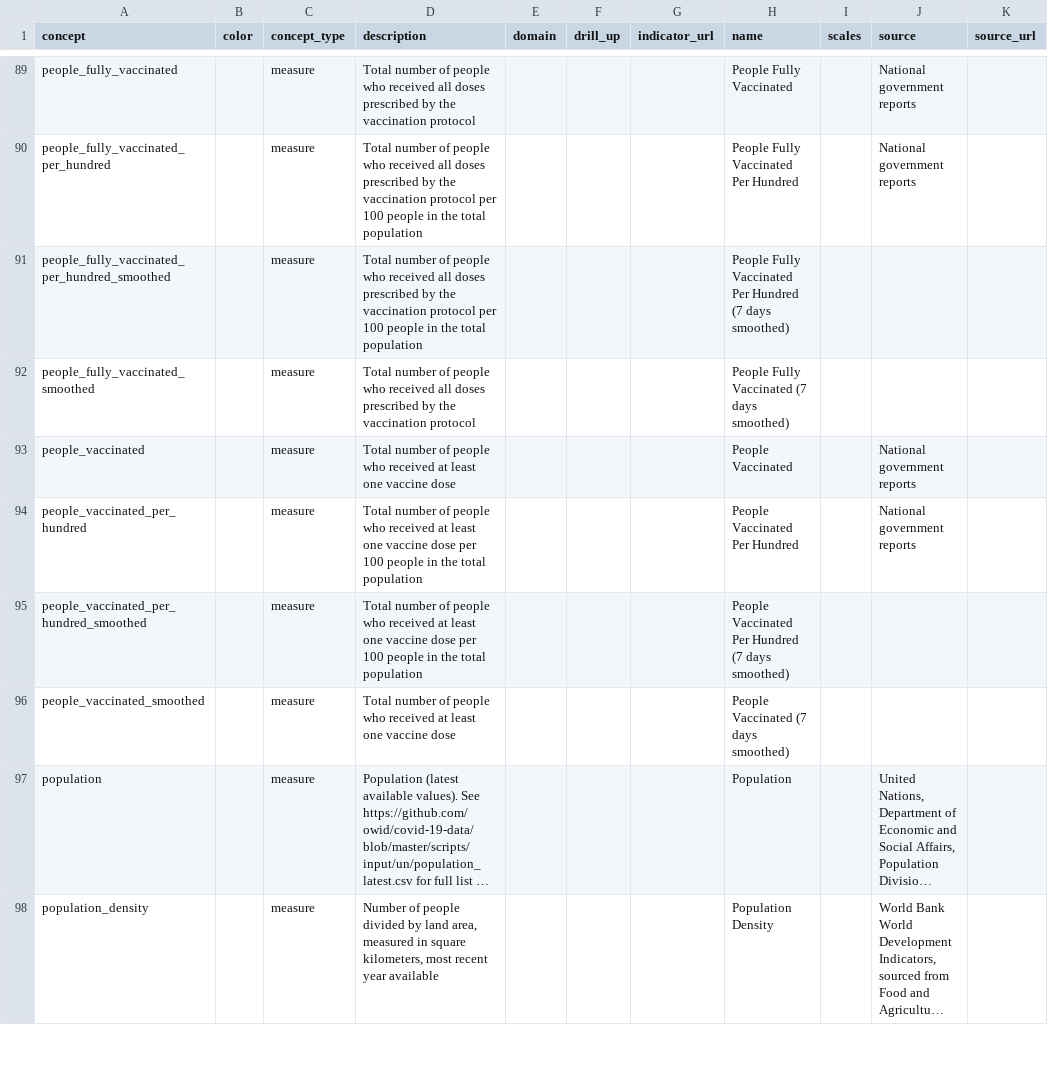
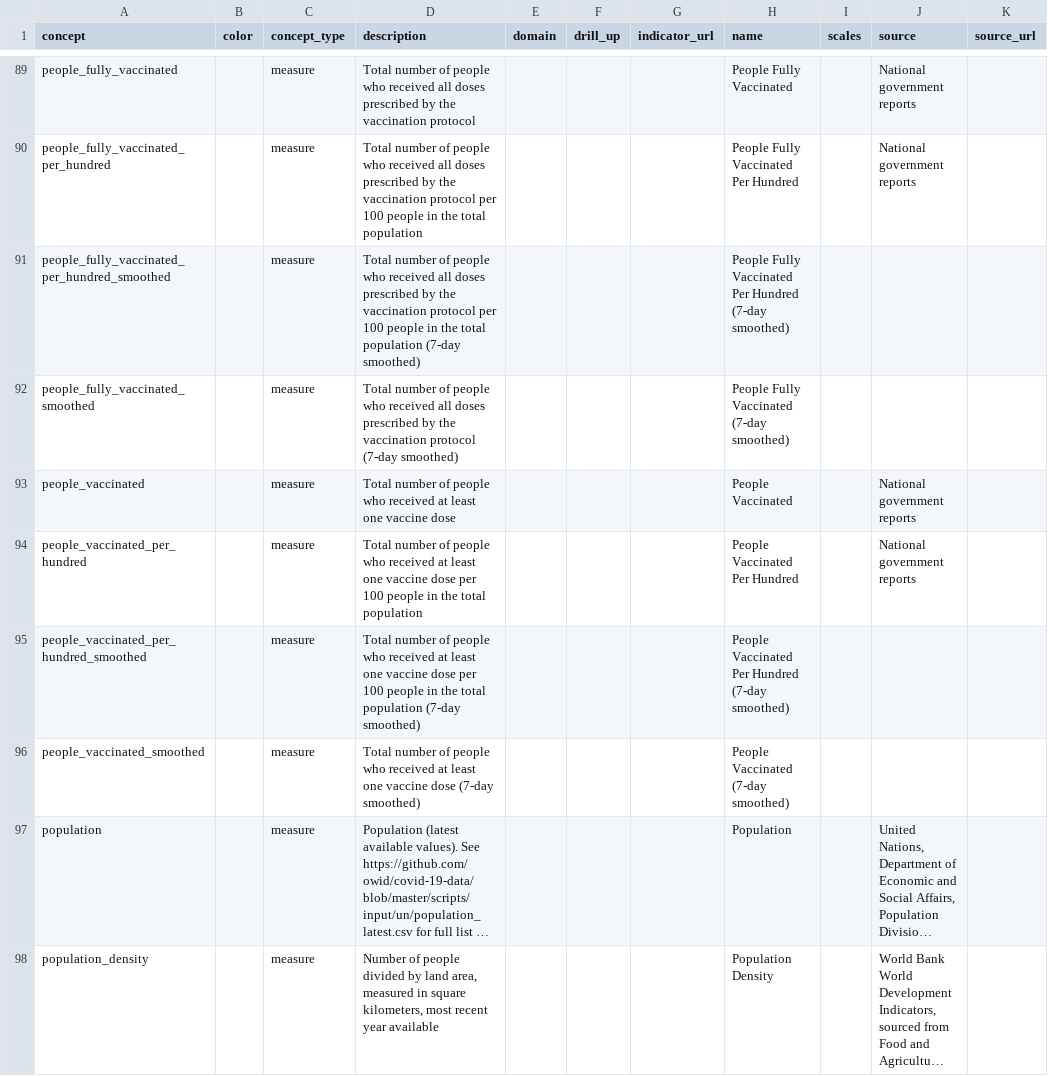
Before and after one commit to open-numbers/ddf--open_numbers--owid_covid_19, a CSV file: ddf--concepts.csv, drawn as a sheet; only a part is shown, gaps mark what is left out; long unchanged cells end in …; the diff covers the shown part only; the diff names each change by its address in the sheet, - before the commit and + after, or states it on an @@ line.

```diff
--- a/ddf--concepts.csv
+++ b/ddf--concepts.csv
-D91 (description): …total population
+D91 (description): …total population (7-day smoothed)
-H91 (name): …Per Hundred (7 days smoothed)
+H91 (name): …Per Hundred (7-day smoothed)
-D92 (description): …vaccination protocol
+D92 (description): …vaccination protocol (7-day smoothed)
-H92 (name): People Fully Vaccinated (7 days smoothed)
+H92 (name): People Fully Vaccinated (7-day smoothed)
-D95 (description): …total population
+D95 (description): …total population (7-day smoothed)
-H95 (name): …Per Hundred (7 days smoothed)
+H95 (name): …Per Hundred (7-day smoothed)
-D96 (description): …vaccine dose
+D96 (description): …vaccine dose (7-day smoothed)
-H96 (name): People Vaccinated (7 days smoothed)
+H96 (name): People Vaccinated (7-day smoothed)
```
Also changed, not shown: 82 edited cells elsewhere in this file, ddf--entities--tag.csv, 1 other file.
